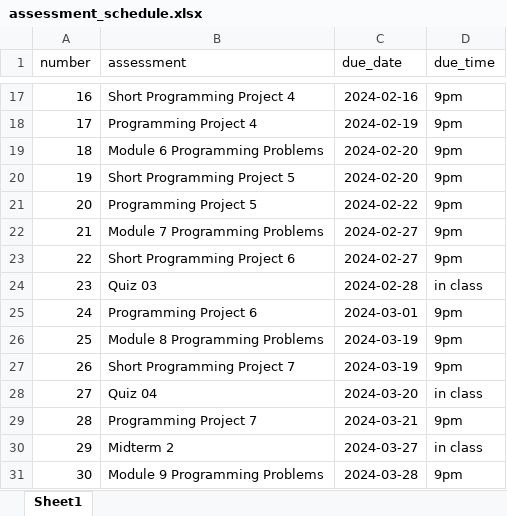
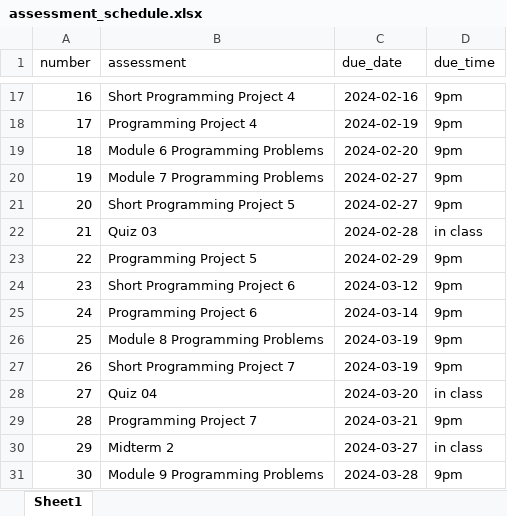
Before and after one commit to xinchenyu/csc110-spring2025, an Excel workbook: assessment_schedule.xlsx, sheet Sheet1, drawn as a sheet; only a part is shown, gaps mark what is left out; values as stored, in another font and other column widths than the file's, no borders; removed rows and columns are numbered as before the commit, all else as after; the diff names each change by its address in the sheet, - before the commit and + after, or states it on an @@ line.

Commit message:
change assignment dates

```diff
--- a/assessment_schedule.xlsx (sheet Sheet1)
+++ b/assessment_schedule.xlsx (sheet Sheet1)
-row 20: 19 | Short Programming Project 5 | 2024-02-20 | 9pm
-row 21: 20 | Programming Project 5 | 2024-02-22 | 9pm
@@ column A (number) renumbered between rows 20 and 22 @@
-B21 (assessment): Short Programming Project 6
+B21 (assessment): Short Programming Project 5
+row 23: 22 | Programming Project 5 | 2024-02-29 | 9pm
+row 24: 23 | Short Programming Project 6 | 2024-03-12 | 9pm
-C25 (due_date): 2024-03-01
+C25 (due_date): 2024-03-14
```
Also changed, not shown: 8 other files.
